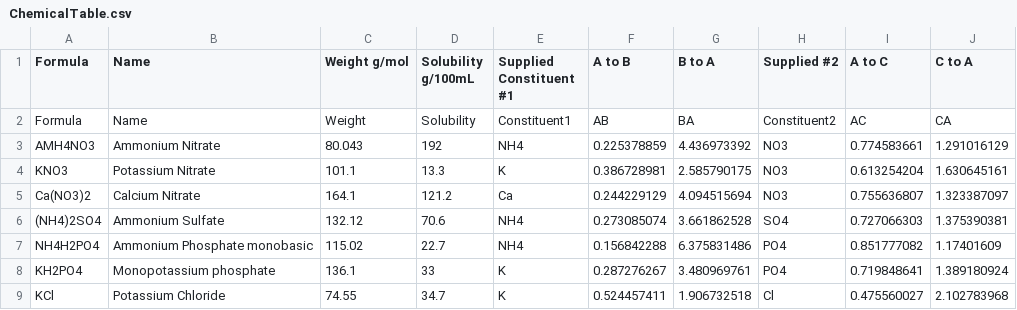
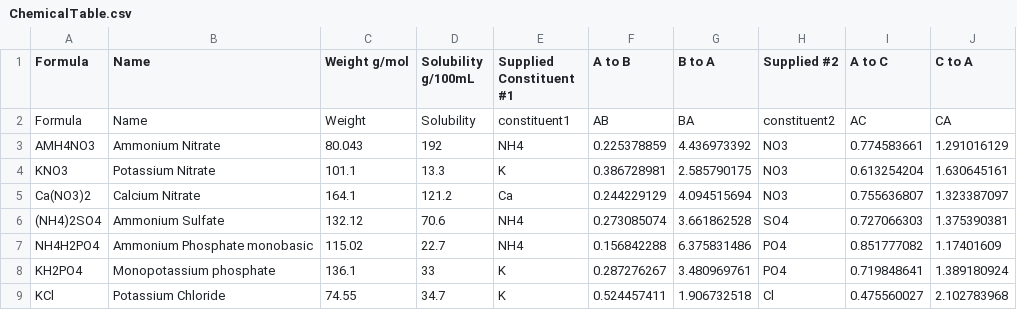
Before and after one commit to phosphino/Nutrient-Calculator, a CSV file: ChemicalTable.csv, drawn as a sheet; only a part is shown.

```diff
--- a/ChemicalTable.csv
+++ b/ChemicalTable.csv
@@ -1,3 +1,3 @@
 Formula,Name,Weight g/mol,Solubility g/100mL,Supplied Constituent #1,A to B ,B to A,Supplied #2 ,A to C,C to A
-Formula,Name,Weight,Solubility,Constituent1,AB,BA,Constituent2,AC,CA
+Formula,Name,Weight,Solubility,constituent1,AB,BA,constituent2,AC,CA
 AMH4NO3,Ammonium Nitrate,80.043,192,NH4,0.225378859,4.436973392,NO3,0.774583661,1.291016129
```
Also changed, not shown: 4 other files.
